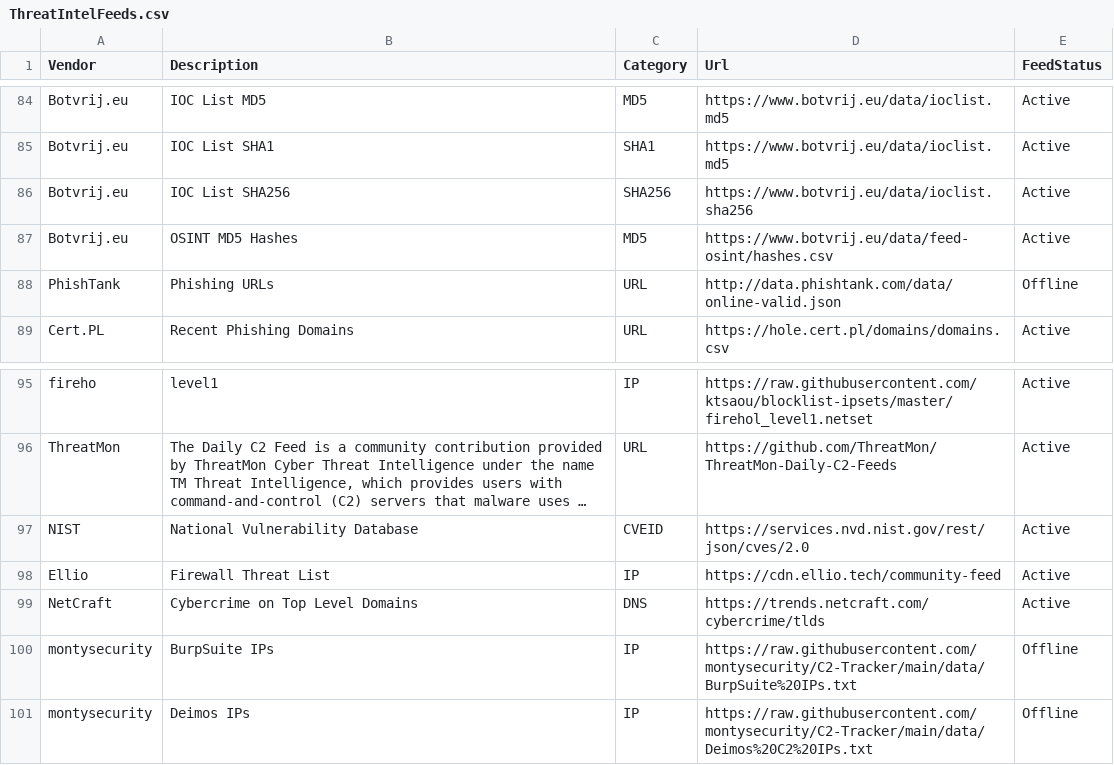
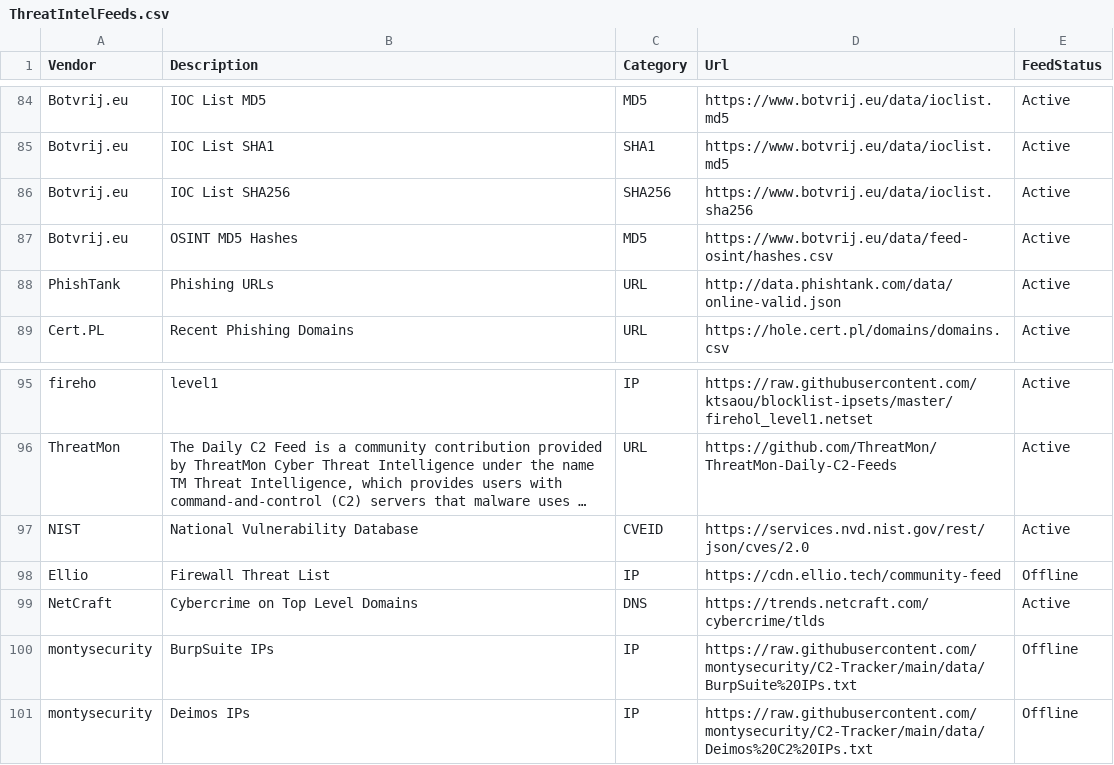
Before and after one commit to JonoClarke9/Open-Source-Threat-Intel-Feeds, a CSV file: ThreatIntelFeeds.csv, drawn as a sheet; only a part is shown, gaps mark what is left out; long unchanged cells end in …; the diff names each change by its address in the sheet, - before the commit and + after, or states it on an @@ line.

```diff
--- a/ThreatIntelFeeds.csv
+++ b/ThreatIntelFeeds.csv
-E88 (FeedStatus): Offline
+E88 (FeedStatus): Active
-E98 (FeedStatus): Active
+E98 (FeedStatus): Offline
```
